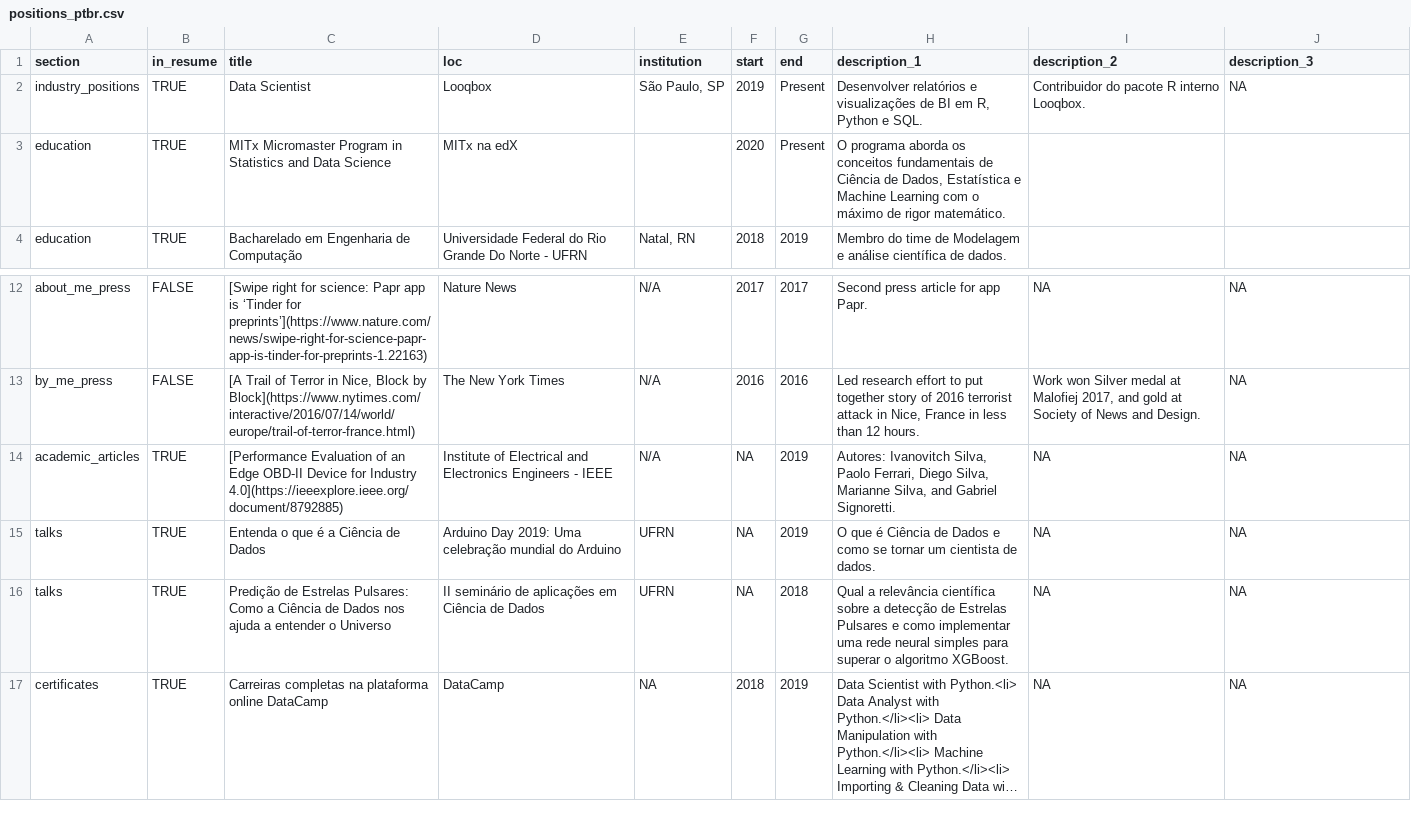
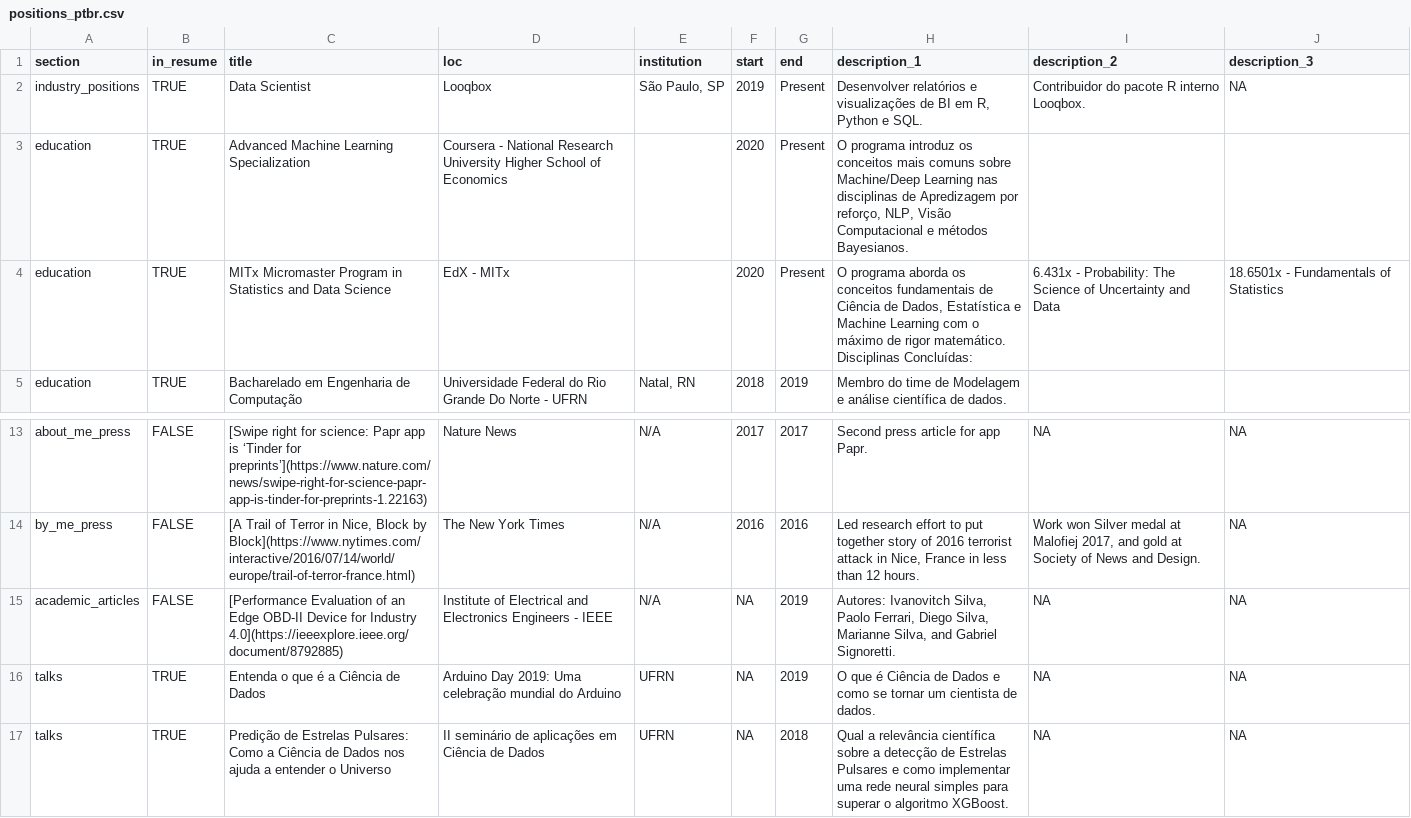
Before and after one commit to alexandrehsd/cv, a CSV file: csvs/positions_ptbr.csv, drawn as a sheet; only a part is shown, gaps mark what is left out; the shorter side is filled out with more unchanged rows; long unchanged cells end in ….

Commit message:
Add new specialization program

```diff
--- a/csvs/positions_ptbr.csv
+++ b/csvs/positions_ptbr.csv
@@ -2,3 +2,4 @@
 "industry_positions","TRUE","Data Scientist","Looqbox","São Paulo, SP","2019","Present","Desenvolver relatórios e visualizações de BI em R, Python e SQL.","Contribuidor do pacote R interno Looqbox.","NA"
-"education","TRUE","MITx Micromaster Program in Statistics and Data Science","MITx na edX","","2020","Present","O programa aborda os conceitos fundamentais de Ciência de Dados, Estatística e Machine Learning com o máximo de rigor matemático.","",""
+"education","TRUE","Advanced Machine Learning Specialization","Coursera - National Research University Higher School of Economics","","2020","Present","O programa introduz os conceitos mais comuns sobre Machine/Deep Learning nas disciplinas de Apredizagem por reforço, NLP, Visão Computacional e métodos Bayesianos.","",""
+"education","TRUE","MITx Micromaster Program in Statistics and Data Science","EdX - MITx","","2020","Present","O programa aborda os conceitos fundamentais de Ciência de Dados, Estatística e Machine Learning com o máximo de rigor matemático. Disciplinas Concluídas:","6.431x - Probability: The Science of Uncertainty and Data","18.6501x - Fundamentals of Statistics"
 "education","TRUE","Bacharelado em Engenharia de Computação","Universidade Federal do Rio Grande Do Norte - UFRN","Natal, RN","2018","2019","Membro do time de Modelagem e análise científica de dados.","",""
@@ -13,3 +14,3 @@
 "by_me_press","FALSE","[A Trail of Terror in Nice, Block by Block](https://www.nytimes.com/interactive/2016/07/14/world/europe/trail-of-terror-france.html)","The New York Times","N/A","2016","2016","Led research effort to put together story of 2016 terrorist attack in Nice, France in less than 12 hours.","Work won Silver medal at Malofiej 2017, and gold at Society of News and Design.","NA"
-"academic_articles","TRUE","[Performance Evaluation of an Edge OBD-II Device for Industry 4.0](https://ieeexplore.ieee.org/document/8792885)","Institute of Electrical and Electronics Engineers - IEEE","N/A","NA","2019","Autores: Ivanovitch Silva, Paolo Ferrari, Diego Silva, Marianne Silva, and Gabriel Signoretti.","NA","NA"
+"academic_articles","FALSE","[Performance Evaluation of an Edge OBD-II Device for Industry 4.0](https://ieeexplore.ieee.org/document/8792885)","Institute of Electrical and Electronics Engineers - IEEE","N/A","NA","2019","Autores: Ivanovitch Silva, Paolo Ferrari, Diego Silva, Marianne Silva, and Gabriel Signoretti.","NA","NA"
 "talks","TRUE","Entenda o que é a Ciência de Dados","Arduino Day 2019: Uma celebração mundial do Arduino","UFRN","NA","2019","O que é Ciência de Dados e como se tornar um cientista de dados.","NA","NA"
```
Also changed, not shown: csvs/positions.csv.
